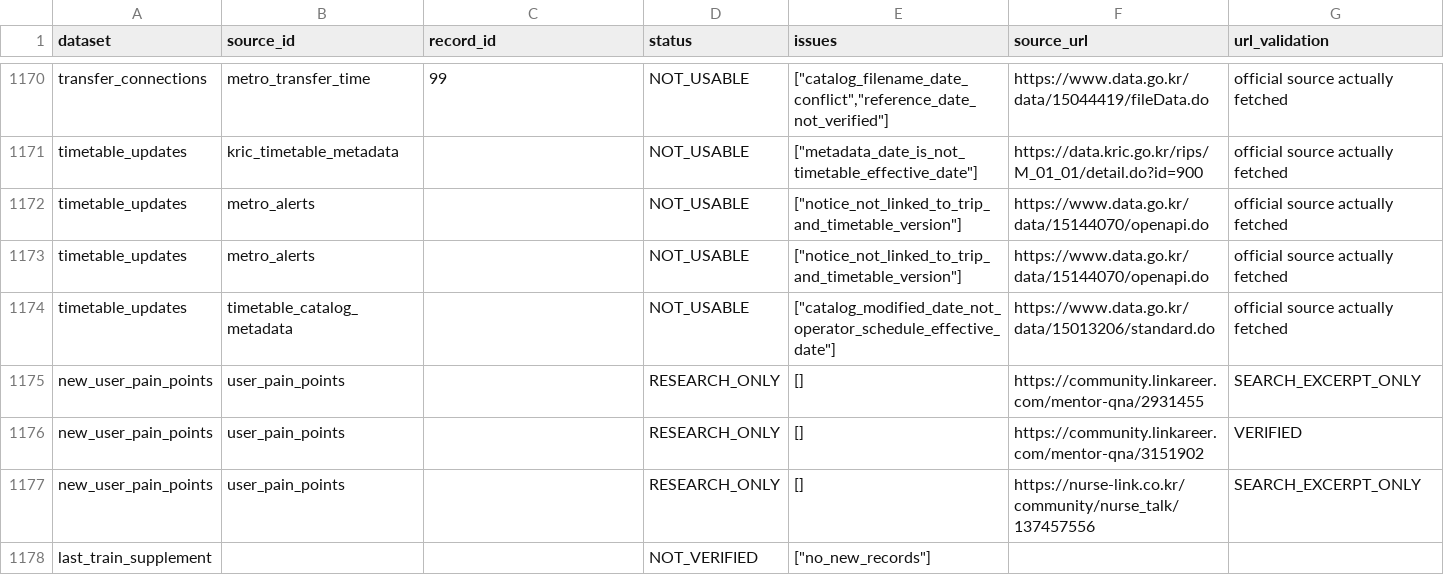
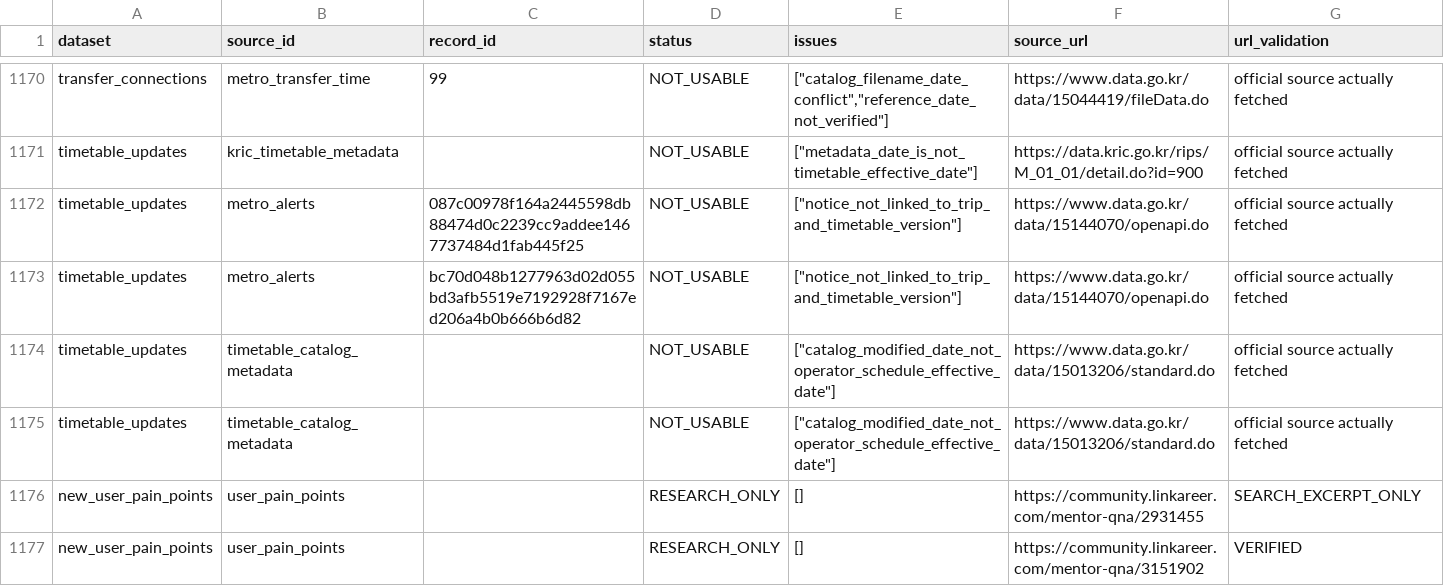
Before and after one commit to meaningGitt/Subway_crawler, a CSV file: missing-data/reports/data_quality_report.csv, drawn as a sheet; only a part is shown, gaps mark what is left out; the shorter side is filled out with more unchanged rows.

```diff
--- a/missing-data/reports/data_quality_report.csv
+++ b/missing-data/reports/data_quality_report.csv
@@ -1171,4 +1171,5 @@ transfer_connections,metro_transfer_time,99,NOT_USABLE,"[""catalog_filename_date
 timetable_updates,kric_timetable_metadata,,NOT_USABLE,"[""metadata_date_is_not_timetable_effective_date""]",https://data.kric.go.kr/rips/M_01_01/detail.do?id=900,official source actually fetched
-timetable_updates,metro_alerts,,NOT_USABLE,"[""notice_not_linked_to_trip_and_timetable_version""]",https://www.data.go.kr/data/15144070/openapi.do,official source actually fetched
-timetable_updates,metro_alerts,,NOT_USABLE,"[""notice_not_linked_to_trip_and_timetable_version""]",https://www.data.go.kr/data/15144070/openapi.do,official source actually fetched
+timetable_updates,metro_alerts,087c00978f164a2445598db88474d0c2239cc9addee1467737484d1fab445f25,NOT_USABLE,"[""notice_not_linked_to_trip_and_timetable_version""]",https://www.data.go.kr/data/15144070/openapi.do,official source actually fetched
+timetable_updates,metro_alerts,bc70d048b1277963d02d055bd3afb5519e7192928f7167ed206a4b0b666b6d82,NOT_USABLE,"[""notice_not_linked_to_trip_and_timetable_version""]",https://www.data.go.kr/data/15144070/openapi.do,official source actually fetched
+timetable_updates,timetable_catalog_metadata,,NOT_USABLE,"[""catalog_modified_date_not_operator_schedule_effective_date""]",https://www.data.go.kr/data/15013206/standard.do,official source actually fetched
 timetable_updates,timetable_catalog_metadata,,NOT_USABLE,"[""catalog_modified_date_not_operator_schedule_effective_date""]",https://www.data.go.kr/data/15013206/standard.do,official source actually fetched
```
Also changed, not shown: missing-data/new/timetable_updates.csv, missing-data/quarantine/timetable_updates.csv, 10 other files.
